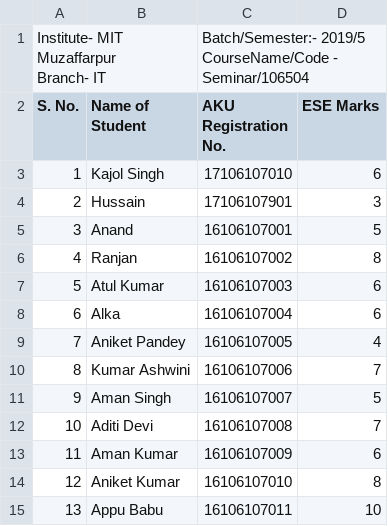
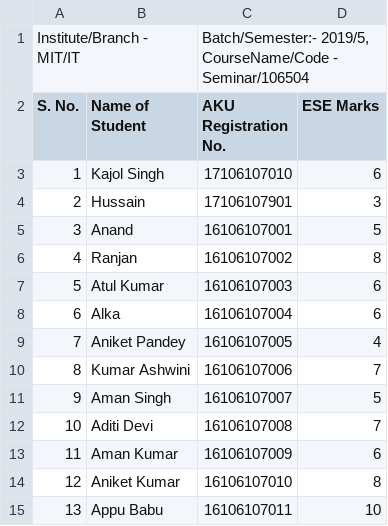
Before and after one commit to DiligentMe/DiligentMe.github.io, a CSV file: akuexternalmarksuploadhelper/TemplateFileExternalMarks.csv, drawn as a sheet.

Commit message:
Update TemplateFileExternalMarks.csv

```diff
--- a/akuexternalmarksuploadhelper/TemplateFileExternalMarks.csv
+++ b/akuexternalmarksuploadhelper/TemplateFileExternalMarks.csv
@@ -1,4 +1,2 @@
-"Institute- MIT Muzaffarpur
-Branch- IT",,"Batch/Semester:- 2019/5
-CourseName/Code    -    Seminar/106504",
+Institute/Branch - MIT/IT,,"Batch/Semester:- 2019/5, CourseName/Code    -    Seminar/106504",
 S. No.,Name of Student,AKU Registration No.,ESE Marks
```
